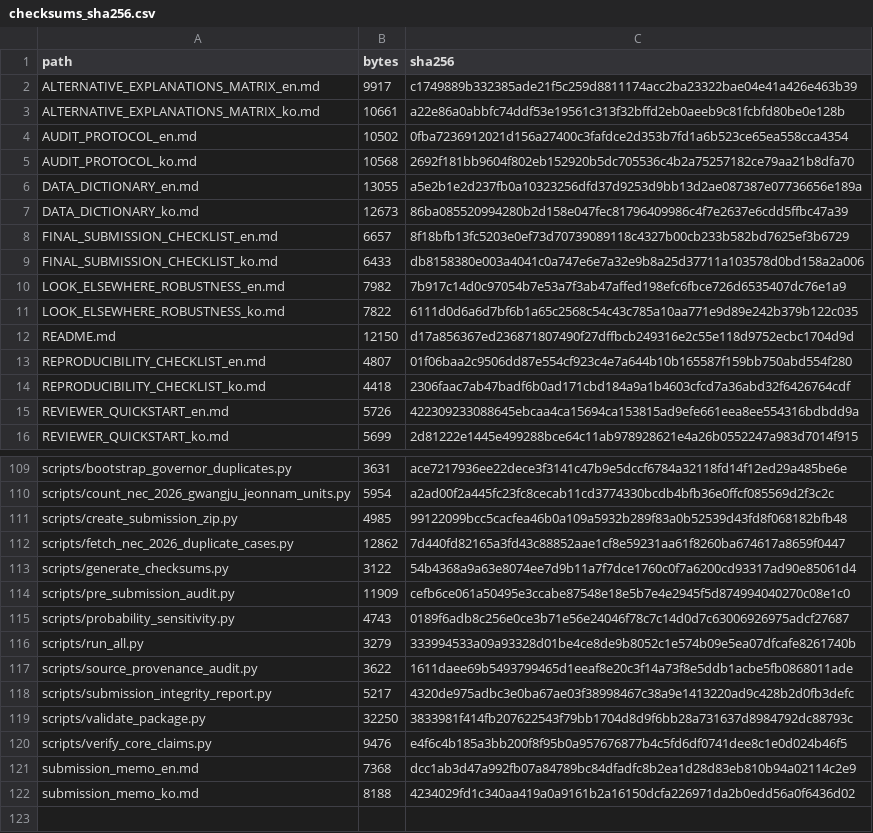
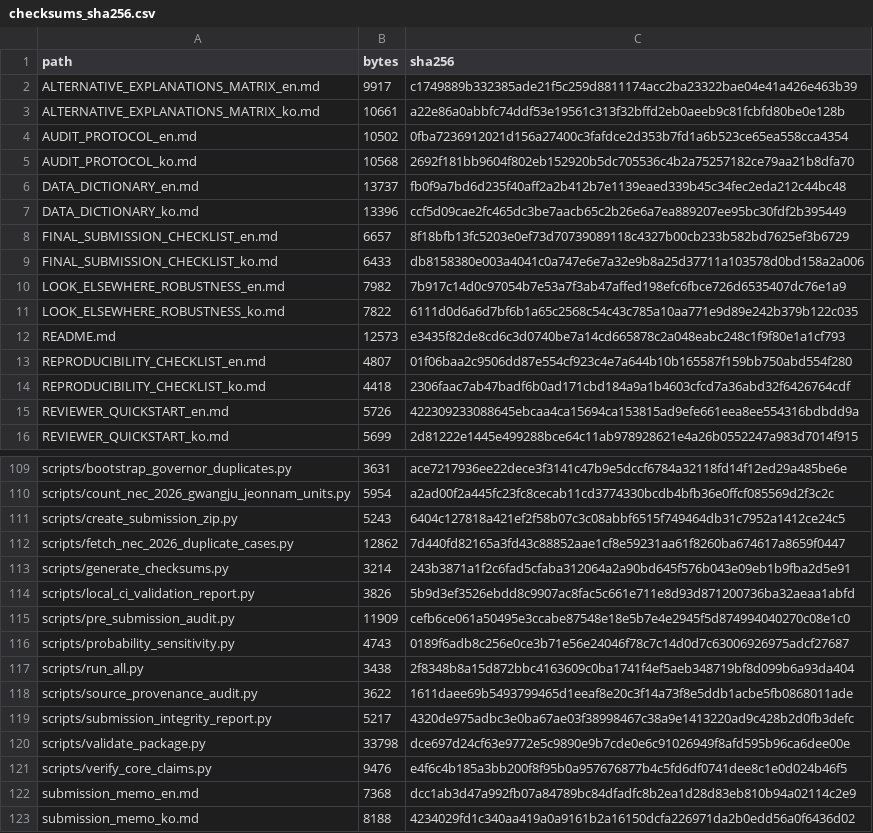
Before and after one commit to junho0331s/election-duplicate-statistical-review, a CSV file: outputs/checksums_sha256.csv, drawn as a sheet; only a part is shown, gaps mark what is left out.

Commit message:
Add local CI validation report

```diff
--- a/outputs/checksums_sha256.csv
+++ b/outputs/checksums_sha256.csv
@@ -5,4 +5,4 @@ AUDIT_PROTOCOL_en.md,10502,0fba7236912021d156a27400c3fafdce2d353b7fd1a6b523ce65e
 AUDIT_PROTOCOL_ko.md,10568,2692f181bb9604f802eb152920b5dc705536c4b2a75257182ce79aa21b8dfa70
-DATA_DICTIONARY_en.md,13055,a5e2b1e2d237fb0a10323256dfd37d9253d9bb13d2ae087387e07736656e189a
-DATA_DICTIONARY_ko.md,12673,86ba085520994280b2d158e047fec81796409986c4f7e2637e6cdd5ffbc47a39
+DATA_DICTIONARY_en.md,13737,fb0f9a7bd6d235f40aff2a2b412b7e1139eaed339b45c34fec2eda212c44bc48
+DATA_DICTIONARY_ko.md,13396,ccf5d09cae2fc465dc3be7aacb65c2b26e6a7ea889207ee95bc30fdf2b395449
 FINAL_SUBMISSION_CHECKLIST_en.md,6657,8f18bfb13fc5203e0ef73d70739089118c4327b00cb233b582bd7625ef3b6729
@@ -11,3 +11,3 @@ LOOK_ELSEWHERE_ROBUSTNESS_en.md,7982,7b917c14d0c97054b7e53a7f3ab47affed198efc6fb
 LOOK_ELSEWHERE_ROBUSTNESS_ko.md,7822,6111d0d6a6d7bf6b1a65c2568c54c43c785a10aa771e9d89e242b379b122c035
-README.md,12150,d17a856367ed236871807490f27dffbcb249316e2c55e118d9752ecbc1704d9d
+README.md,12573,e3435f82de8cd6c3d0740be7a14cd665878c2a048eabc248c1f9f80e1a1cf793
 REPRODUCIBILITY_CHECKLIST_en.md,4807,01f06baa2c9506dd87e554cf923c4e7a644b10b165587f159bb750abd554f280
@@ -110,11 +110,12 @@ scripts/bootstrap_governor_duplicates.py,3631,ace7217936ee22dece3f3141c47b9e5dcc
 scripts/count_nec_2026_gwangju_jeonnam_units.py,5954,a2ad00f2a445fc23fc8cecab11cd3774330bcdb4bfb36e0ffcf085569d2f3c2c
-scripts/create_submission_zip.py,4985,99122099bcc5cacfea46b0a109a5932b289f83a0b52539d43fd8f068182bfb48
+scripts/create_submission_zip.py,5243,6404c127818a421ef2f58b07c3c08abbf6515f749464db31c7952a1412ce24c5
 scripts/fetch_nec_2026_duplicate_cases.py,12862,7d440fd82165a3fd43c88852aae1cf8e59231aa61f8260ba674617a8659f0447
-scripts/generate_checksums.py,3122,54b4368a9a63e8074ee7d9b11a7f7dce1760c0f7a6200cd93317ad90e85061d4
+scripts/generate_checksums.py,3214,243b3871a1f2c6fad5cfaba312064a2a90bd645f576b043e09eb1b9fba2d5e91
+scripts/local_ci_validation_report.py,3826,5b9d3ef3526ebdd8c9907ac8fac5c661e711e8d93d871200736ba32aeaa1abfd
 scripts/pre_submission_audit.py,11909,cefb6ce061a50495e3ccabe87548e18e5b7e4e2945f5d874994040270c08e1c0
 scripts/probability_sensitivity.py,4743,0189f6adb8c256e0ce3b71e56e24046f78c7c14d0d7c63006926975adcf27687
-scripts/run_all.py,3279,333994533a09a93328d01be4ce8de9b8052c1e574b09e5ea07dfcafe8261740b
+scripts/run_all.py,3438,2f8348b8a15d872bbc4163609c0ba1741f4ef5aeb348719bf8d099b6a93da404
 scripts/source_provenance_audit.py,3622,1611daee69b5493799465d1eeaf8e20c3f14a73f8e5ddb1acbe5fb0868011ade
 scripts/submission_integrity_report.py,5217,4320de975adbc3e0ba67ae03f38998467c38a9e1413220ad9c428b2d0fb3defc
-scripts/validate_package.py,32250,3833981f414fb207622543f79bb1704d8d9f6bb28a731637d8984792dc88793c
+scripts/validate_package.py,33798,dce697d24cf63e9772e5c9890e9b7cde0e6c91026949f8afd595b96ca6dee00e
 scripts/verify_core_claims.py,9476,e4f6c4b185a3bb200f8f95b0a957676877b4c5fd6df0741dee8c1e0d024b46f5
```
Also changed, not shown: 13 other files.
